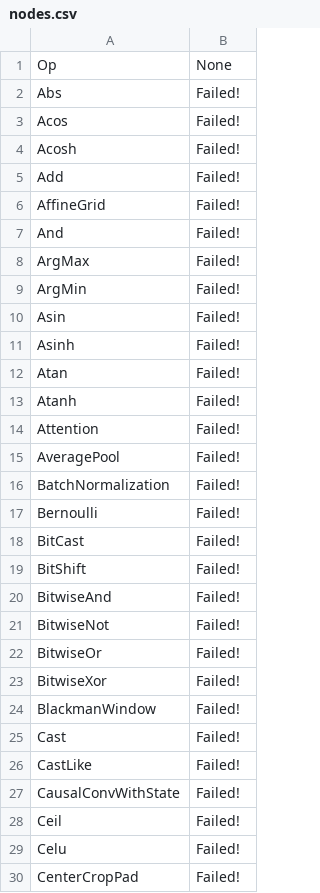
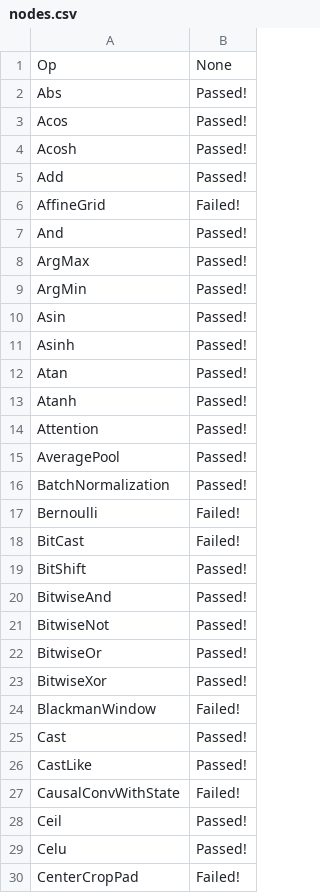
Before and after one commit to andife/backend-scoreboard, a CSV file: results/tract/stable/nodes.csv, drawn as a sheet; only a part is shown; the diff covers the shown part only.

```diff
--- a/results/tract/stable/nodes.csv
+++ b/results/tract/stable/nodes.csv
@@ -1,30 +1,30 @@
 Op,None
-Abs,Failed!
-Acos,Failed!
-Acosh,Failed!
-Add,Failed!
+Abs,Passed!
+Acos,Passed!
+Acosh,Passed!
+Add,Passed!
 AffineGrid,Failed!
-And,Failed!
-ArgMax,Failed!
-ArgMin,Failed!
-Asin,Failed!
-Asinh,Failed!
-Atan,Failed!
-Atanh,Failed!
-Attention,Failed!
-AveragePool,Failed!
-BatchNormalization,Failed!
+And,Passed!
+ArgMax,Passed!
+ArgMin,Passed!
+Asin,Passed!
+Asinh,Passed!
+Atan,Passed!
+Atanh,Passed!
+Attention,Passed!
+AveragePool,Passed!
+BatchNormalization,Passed!
 Bernoulli,Failed!
 BitCast,Failed!
-BitShift,Failed!
-BitwiseAnd,Failed!
-BitwiseNot,Failed!
-BitwiseOr,Failed!
-BitwiseXor,Failed!
+BitShift,Passed!
+BitwiseAnd,Passed!
+BitwiseNot,Passed!
+BitwiseOr,Passed!
+BitwiseXor,Passed!
 BlackmanWindow,Failed!
-Cast,Failed!
-CastLike,Failed!
+Cast,Passed!
+CastLike,Passed!
 CausalConvWithState,Failed!
-Ceil,Failed!
-Celu,Failed!
+Ceil,Passed!
+Celu,Passed!
 CenterCropPad,Failed!
```
Also changed, not shown: 124 edited cells elsewhere in this file, results/tract/stable/models.csv, 41 other files.
